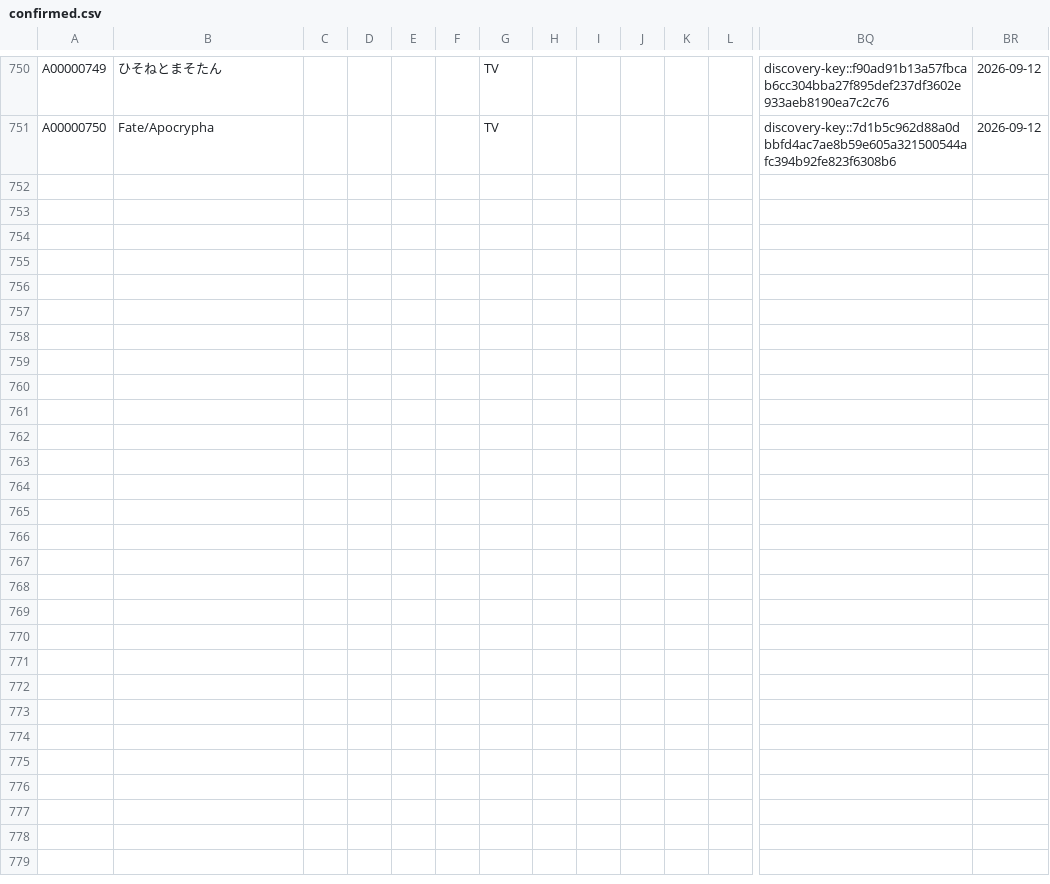
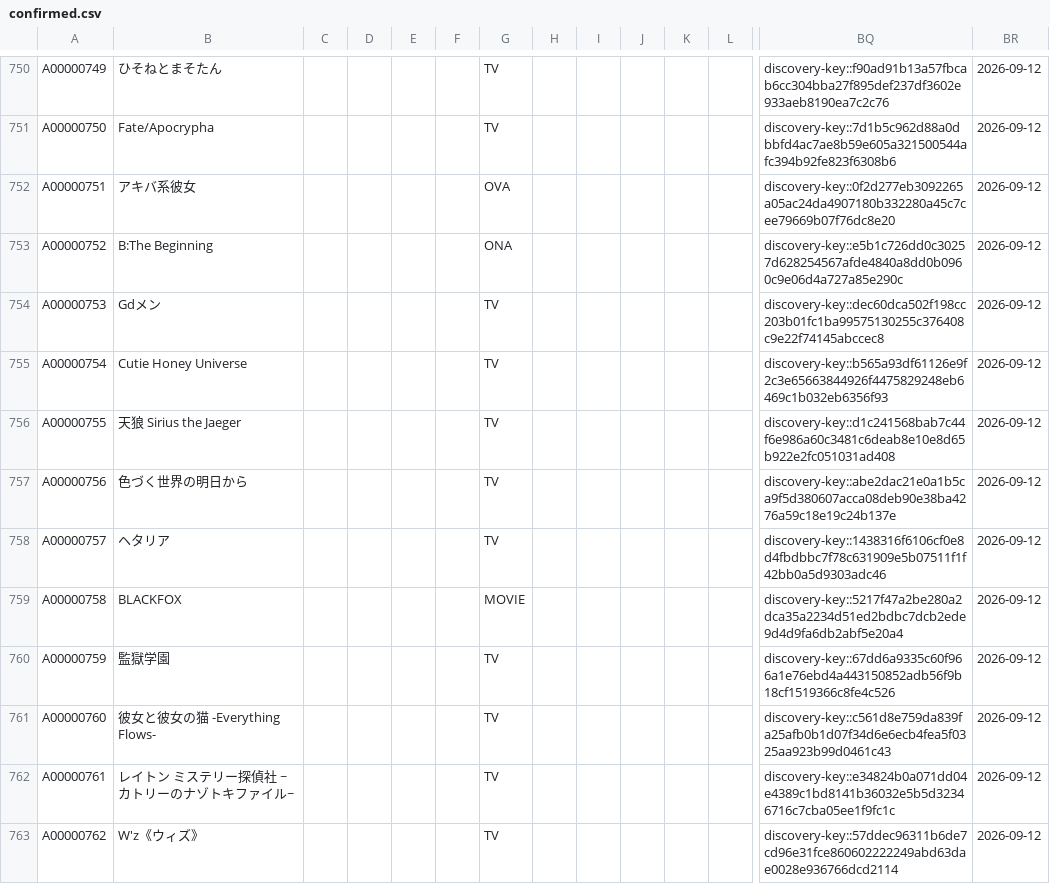
Before and after one commit to arunhistory/-anime-memory, a CSV file: confirmed/confirmed.csv, drawn as a sheet; only a part is shown, gaps mark what is left out; rows hold the shown columns only; the diff covers the shown part only; the diff names each change by its address in the sheet, - before the commit and + after, or states it on an @@ line.

```diff
--- a/confirmed/confirmed.csv
+++ b/confirmed/confirmed.csv
+row 752: A00000751 | アキバ系彼女 |  |  |  |  | OVA |  |  |  |  |  | discovery-key::0f2d277eb3092265a05ac24da4907180b332280a45c7cee79669b07f76dc8e20 | 2026-09-12
+row 753: A00000752 | B:The Beginning |  |  |  |  | ONA |  |  |  |  |  | discovery-key::e5b1c726dd0c30257d628254567afde4840a8dd0b0960c9e06d4a727a85e290c | 2026-09-12
+row 754: A00000753 | Gdメン |  |  |  |  | TV |  |  |  |  |  | discovery-key::dec60dca502f198cc203b01fc1ba99575130255c376408c9e22f74145abccec8 | 2026-09-12
+row 755: A00000754 | Cutie Honey Universe |  |  |  |  | TV |  |  |  |  |  | discovery-key::b565a93df61126e9f2c3e65663844926f4475829248eb6469c1b032eb6356f93 | 2026-09-12
+row 756: A00000755 | 天狼 Sirius the Jaeger |  |  |  |  | TV |  |  |  |  |  | discovery-key::d1c241568bab7c44f6e986a60c3481c6deab8e10e8d65b922e2fc051031ad408 | 2026-09-12
+row 757: A00000756 | 色づく世界の明日から |  |  |  |  | TV |  |  |  |  |  | discovery-key::abe2dac21e0a1b5ca9f5d380607acca08deb90e38ba4276a59c18e19c24b137e | 2026-09-12
+row 758: A00000757 | ヘタリア |  |  |  |  | TV |  |  |  |  |  | discovery-key::1438316f6106cf0e8d4fbdbbc7f78c631909e5b07511f1f42bb0a5d9303adc46 | 2026-09-12
+row 759: A00000758 | BLACKFOX |  |  |  |  | MOVIE |  |  |  |  |  | discovery-key::5217f47a2be280a2dca35a2234d51ed2bdbc7dcb2ede9d4d9fa6db2abf5e20a4 | 2026-09-12
+row 760: A00000759 | 監獄学園 |  |  |  |  | TV |  |  |  |  |  | discovery-key::67dd6a9335c60f966a1e76ebd4a443150852adb56f9b18cf1519366c8fe4c526 | 2026-09-12
+row 761: A00000760 | 彼女と彼女の猫 -Everything Flows- |  |  |  |  | TV |  |  |  |  |  | discovery-key::c561d8e759da839fa25afb0b1d07f34d6e6ecb4fea5f0325aa923b99d0461c43 | 2026-09-12
+row 762: A00000761 | レイトン ミステリー探偵社 ~カトリーのナゾトキファイル~ |  |  |  |  | TV |  |  |  |  |  | discovery-key::e34824b0a071dd04e4389c1bd8141b36032e5b5d32346716c7cba05ee1f9fc1c | 2026-09-12
+row 763: A00000762 | W'z《ウィズ》 |  |  |  |  | TV |  |  |  |  |  | discovery-key::57ddec96311b6de7cd96e31fce860602222249abd63dae0028e936766dcd2114 | 2026-09-12
```
Also changed, not shown: 12 added rows elsewhere in this file, 16 other files.
